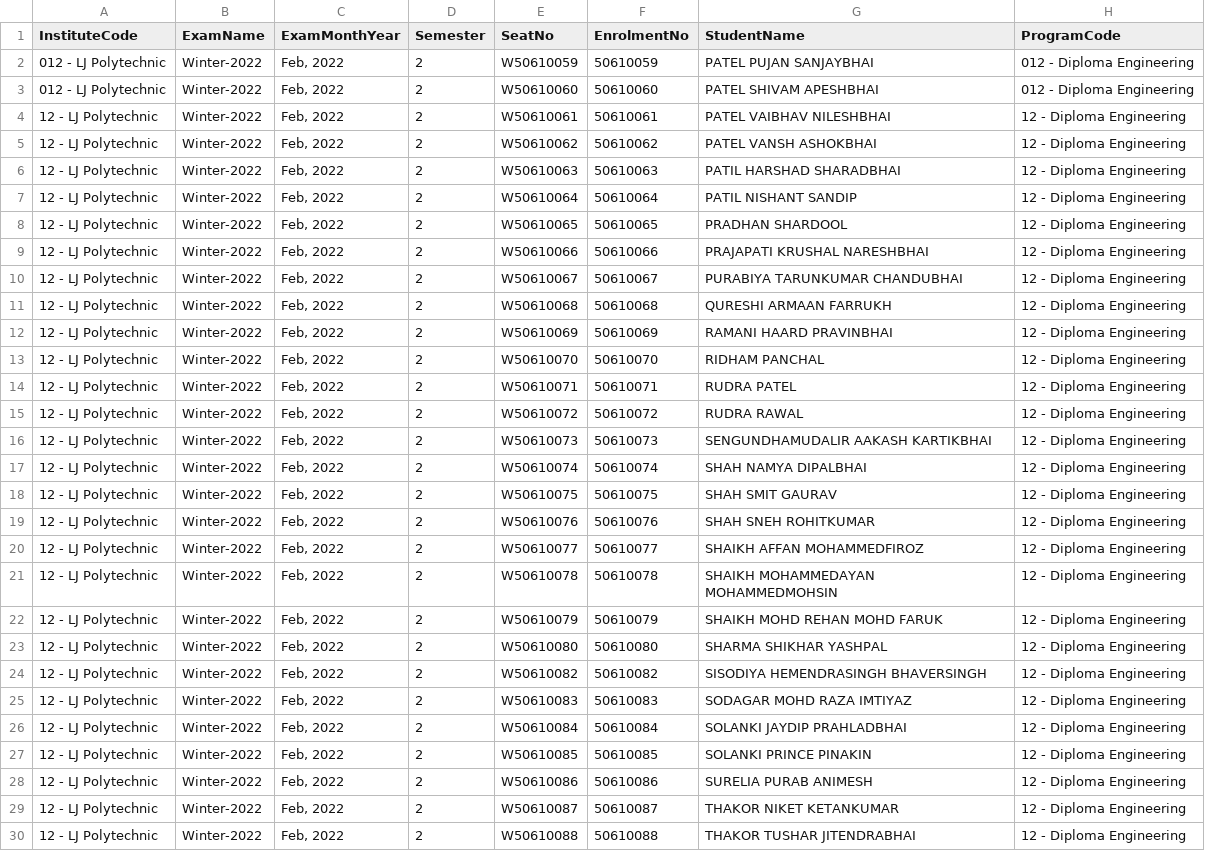
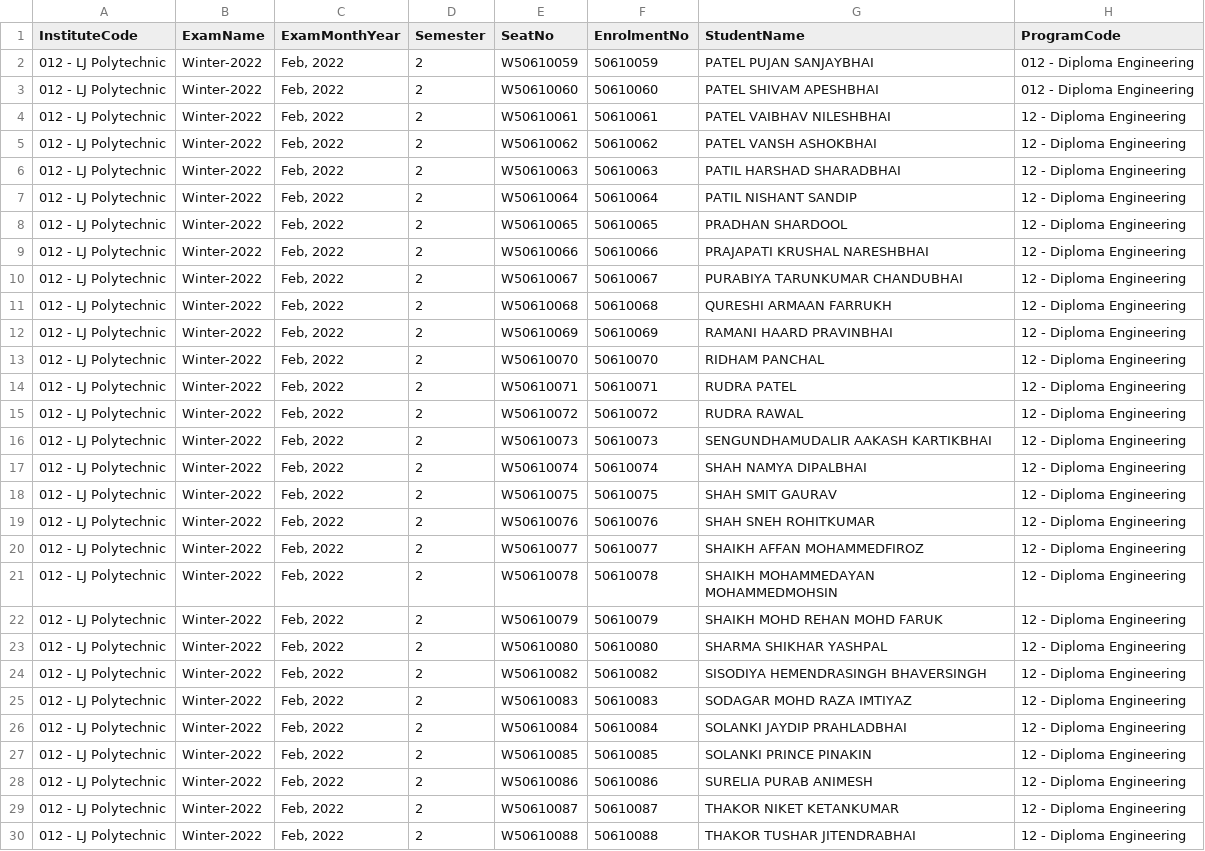
Before and after one commit to azimshaikh95/lju-result, a CSV file: data/w22.csv, drawn as a sheet; only a part is shown; the diff covers the shown part only; the diff names each change by its address in the sheet, - before the commit and + after, or states it on an @@ line.

Commit message:
Updated on 2022-05-10 13:50:03

```diff
--- a/data/w22.csv
+++ b/data/w22.csv
-A4:A30 (InstituteCode): 12 - LJ Polytechnic
+A4:A30 (InstituteCode): 012 - LJ Polytechnic
```
Also changed, not shown: 24 edited cells elsewhere in this file.
